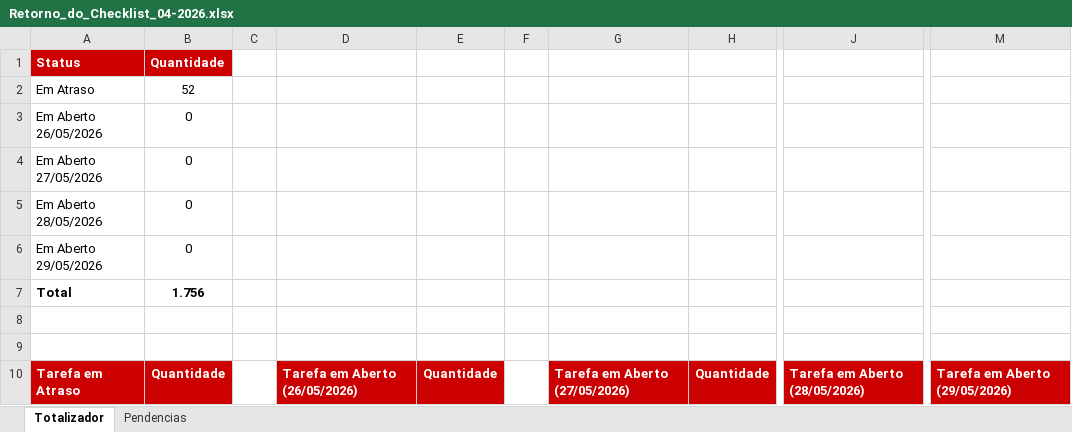
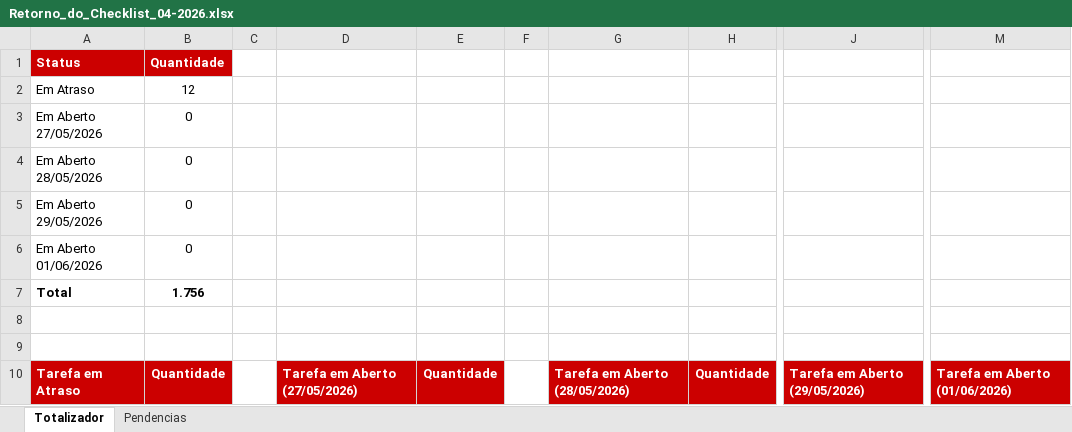
Before and after one commit to Juanzera04/Acompanhamento-do-Fechamento, an Excel workbook: Data/Retorno_Checklist/Retorno_do_Checklist_04-2026.xlsx, sheet Totalizador, drawn as a sheet; only a part is shown, gaps mark what is left out; values as stored, in another font and other column widths than the file's, no borders; the diff covers the shown part only; the diff names each change by its address in the sheet, - before the commit and + after, or states it on an @@ line.

```diff
--- a/Data/Retorno_Checklist/Retorno_do_Checklist_04-2026.xlsx (sheet Totalizador)
+++ b/Data/Retorno_Checklist/Retorno_do_Checklist_04-2026.xlsx (sheet Totalizador)
-B2: 52
+B2: 12
-A3: Em Aberto 26/05/2026
+A3: Em Aberto 27/05/2026
-A4: Em Aberto 27/05/2026
+A4: Em Aberto 28/05/2026
-A5: Em Aberto 28/05/2026
+A5: Em Aberto 29/05/2026
-A6: Em Aberto 29/05/2026
+A6: Em Aberto 01/06/2026
-D10: Tarefa em Aberto (26/05/2026)
+D10: Tarefa em Aberto (27/05/2026)
-G10: Tarefa em Aberto (27/05/2026)
+G10: Tarefa em Aberto (28/05/2026)
-J10: Tarefa em Aberto (28/05/2026)
+J10: Tarefa em Aberto (29/05/2026)
-M10: Tarefa em Aberto (29/05/2026)
+M10: Tarefa em Aberto (01/06/2026)
```
Also changed, not shown: 2 added rows, 2 removed rows, 33 edited cells and cell formats elsewhere in this sheet, sheet Pendencias, Data/Checklist_CTB/Checklist_Contabil_04_2026.xlsx, Data/Relatorio_base_CTB/Radar.xlsx, 2 other files.
